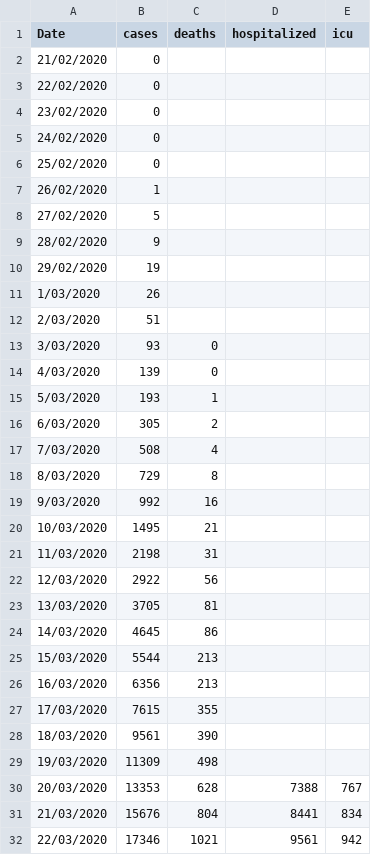
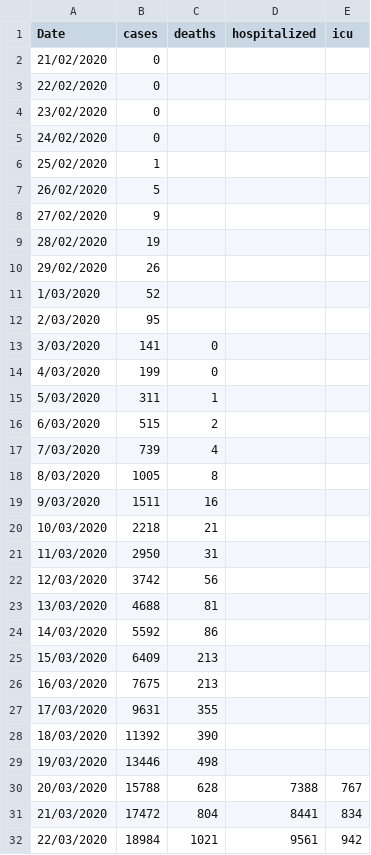
Before and after one commit to lan-k/COVID19, a CSV file: Data/Madrid.csv, drawn as a sheet; only a part is shown; the diff covers the shown part only.

Commit message:
Add files via upload

```diff
--- a/Data/Madrid.csv
+++ b/Data/Madrid.csv
@@ -5,28 +5,28 @@ Date,cases,deaths,hospitalized,icu
 24/02/2020,0,,,
-25/02/2020,0,,,
-26/02/2020,1,,,
-27/02/2020,5,,,
-28/02/2020,9,,,
-29/02/2020,19,,,
-1/03/2020,26,,,
-2/03/2020,51,,,
-3/03/2020,93,0,,
-4/03/2020,139,0,,
-5/03/2020,193,1,,
-6/03/2020,305,2,,
-7/03/2020,508,4,,
-8/03/2020,729,8,,
-9/03/2020,992,16,,
-10/03/2020,1495,21,,
-11/03/2020,2198,31,,
-12/03/2020,2922,56,,
-13/03/2020,3705,81,,
-14/03/2020,4645,86,,
-15/03/2020,5544,213,,
-16/03/2020,6356,213,,
-17/03/2020,7615,355,,
-18/03/2020,9561,390,,
-19/03/2020,11309,498,,
-20/03/2020,13353,628,7388,767
-21/03/2020,15676,804,8441,834
-22/03/2020,17346,1021,9561,942
+25/02/2020,1,,,
+26/02/2020,5,,,
+27/02/2020,9,,,
+28/02/2020,19,,,
+29/02/2020,26,,,
+1/03/2020,52,,,
+2/03/2020,95,,,
+3/03/2020,141,0,,
+4/03/2020,199,0,,
+5/03/2020,311,1,,
+6/03/2020,515,2,,
+7/03/2020,739,4,,
+8/03/2020,1005,8,,
+9/03/2020,1511,16,,
+10/03/2020,2218,21,,
+11/03/2020,2950,31,,
+12/03/2020,3742,56,,
+13/03/2020,4688,81,,
+14/03/2020,5592,86,,
+15/03/2020,6409,213,,
+16/03/2020,7675,213,,
+17/03/2020,9631,355,,
+18/03/2020,11392,390,,
+19/03/2020,13446,498,,
+20/03/2020,15788,628,7388,767
+21/03/2020,17472,804,8441,834
+22/03/2020,18984,1021,9561,942
```
Also changed, not shown: 1 added row and 69 edited cells elsewhere in this file.
